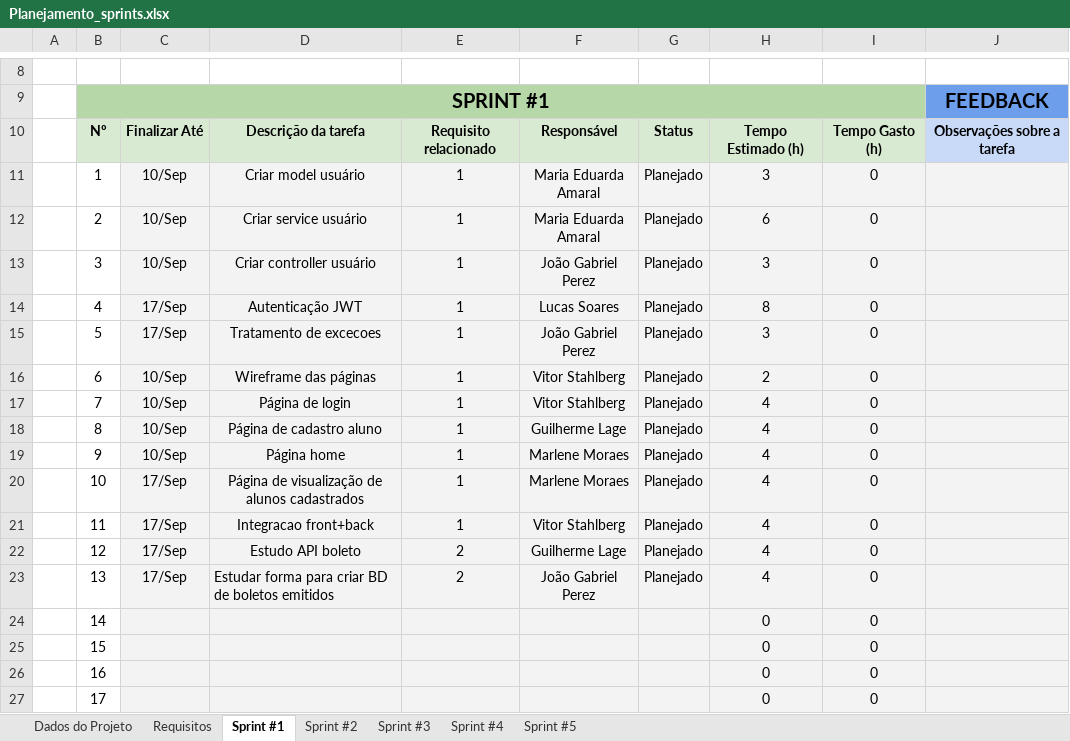
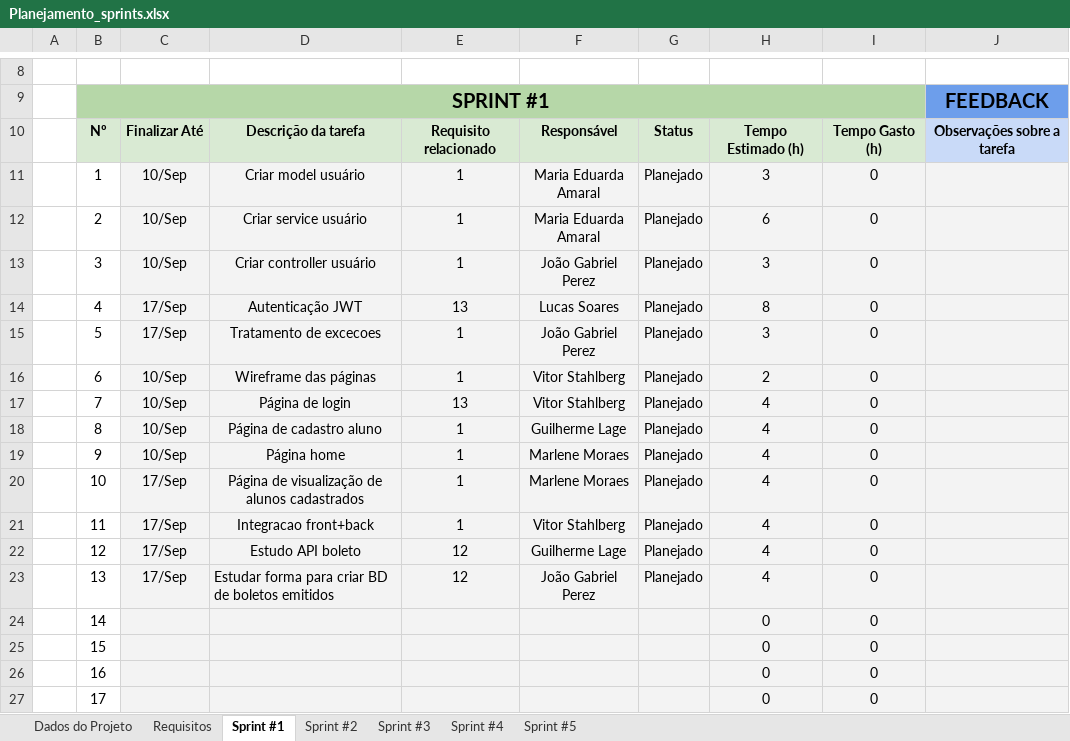
Before and after one commit to ICEI-PUC-Minas-PPLES-TI/plf-es-2023-2-ti3-6653100-fabrica-do-saber, an Excel workbook: Artefatos/sprints/Planejamento_sprints.xlsx, sheet Sprint #1, drawn as a sheet; only a part is shown, gaps mark what is left out; values as stored, in another font and other column widths than the file's, no borders; conditional formats not drawn; the diff names each change by its address in the sheet, - before the commit and + after, or states it on an @@ line.

Commit message:
docs: update planejamento_sprints

```diff
--- a/Artefatos/sprints/Planejamento_sprints.xlsx (sheet Sprint #1)
+++ b/Artefatos/sprints/Planejamento_sprints.xlsx (sheet Sprint #1)
-E14: 1
+E14: 13
-E17: 1
+E17: 13
-E22:E23: 2
+E22:E23: 12
```
Also changed, not shown: sheet Requisitos.
